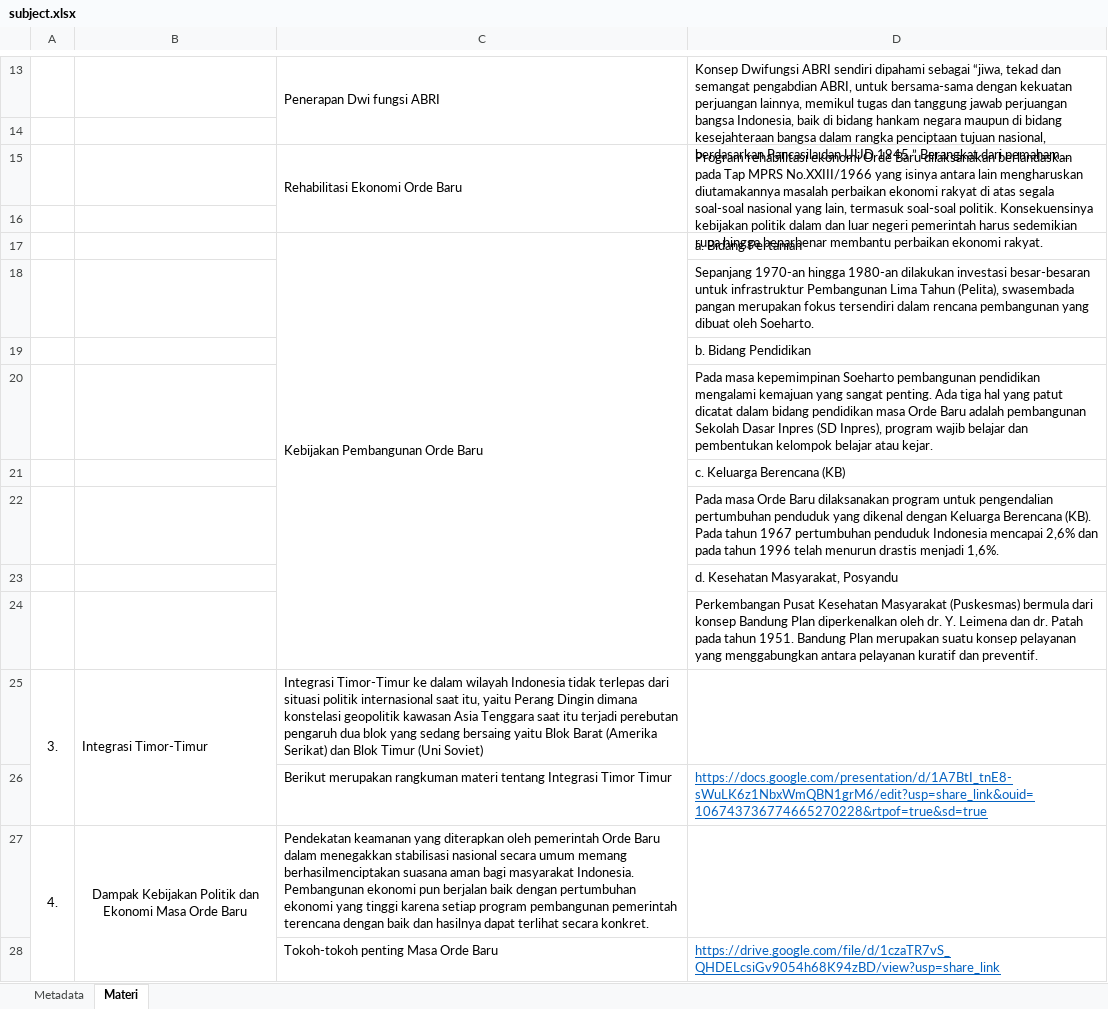
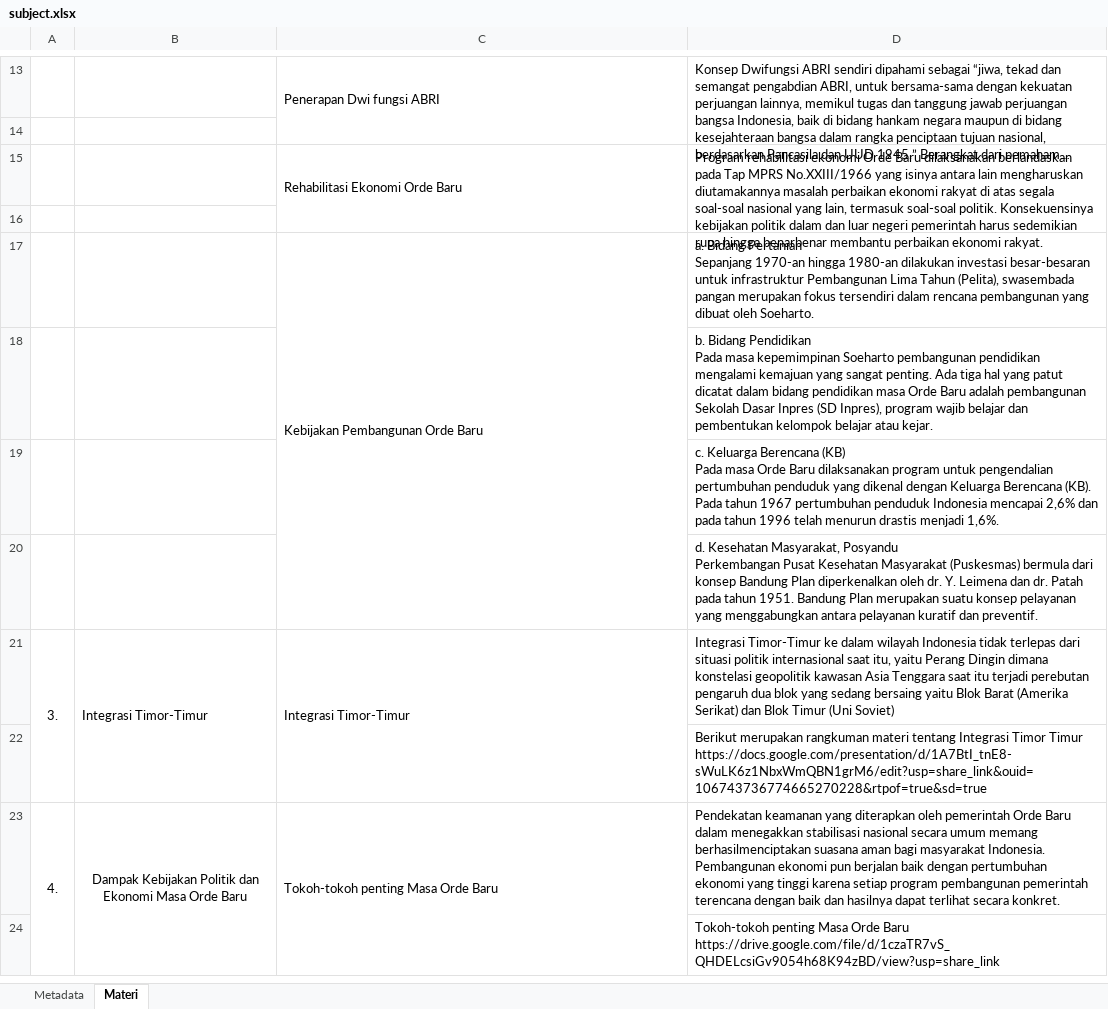
Before and after one commit to mqad21/sibot, an Excel workbook: subject/subject.xlsx, sheet Materi, drawn as a sheet; only a part is shown, gaps mark what is left out; long unchanged cells end in …; values as stored, in another font and other column widths than the file's, no borders; removed rows and columns are numbered as before the commit, all else as after; ↵ is a line break in a cell; the diff names each change by its address in the sheet, - before the commit and + after, or states it on an @@ line.

```diff
--- a/subject/subject.xlsx (sheet Materi)
+++ b/subject/subject.xlsx (sheet Materi)
-D17: …Bidang Pertanian
+D17: …Bidang Pertanian ↵ Sepanjang 1970-an hingga 1980-an dilakukan investasi besar-besaran untuk infrastruktur Pembangunan Lima Tahun (Pelita), swasembada pangan merupakan fokus tersendiri dalam rencana pembangunan yang dibuat oleh Soeharto.
-D18: Sepanjang 1970-an hingga 1980-an dilakukan investasi besar-besaran untuk infrastruktur Pembangunan Lima Tahun (Pelita), swasembada pangan merupakan fokus tersendiri dalam rencana pembangunan yang dibuat oleh Soeharto.
+D18: b. Bidang Pendidikan ↵ Pada masa kepemimpinan Soeharto pembangunan pendidikan mengalami kemajuan yang sangat penting. Ada tiga hal yang patut dicatat dalam bidang pendidikan masa Orde Baru adalah pembangunan Sekolah Dasar Inpres (SD Inpres), program wajib belajar dan pembentukan kelompok belajar atau kejar.
-D19: b. Bidang Pendidikan
+D19: c. Keluarga Berencana (KB) ↵ Pada masa Orde Baru dilaksanakan program untuk pengendalian pertumbuhan penduduk yang dikenal dengan Keluarga Berencana (KB). Pada tahun 1967 pertumbuhan penduduk Indonesia mencapai 2,6% dan pada tahun 1996 telah menurun drastis menjadi 1,6%.
-D20: Pada masa kepemimpinan Soeharto pembangunan pendidikan mengalami kemajuan yang sangat penting. Ada tiga hal yang patut dicatat dalam bidang pendidikan masa Orde Baru adalah pembangunan Sekolah Dasar Inpres (SD Inpres), program wajib belajar dan pembentukan kelompok belajar atau kejar.
+D20: d. Kesehatan Masyarakat, Posyandu ↵ Perkembangan Pusat Kesehatan Masyarakat (Puskesmas) bermula dari konsep Bandung Plan diperkenalkan oleh dr. Y. Leimena dan dr. Patah pada tahun 1951. Bandung Plan merupakan suatu konsep pelayanan yang menggabungkan antara pelayanan kuratif dan preventif.
-row 21:  |  |  | c. Keluarga Berencana (KB)
-row 22:  |  |  | Pada masa Orde Baru dilaksanakan program untuk pengendalian pertumbuhan penduduk yang dikenal dengan Keluarga Berencana (KB). Pada tahun 1967 pertumbuhan penduduk Indonesia mencapai 2,6% dan pada tahun 1996 telah menurun drastis menjadi 1,6%.
-row 23:  |  |  | d. Kesehatan Masyarakat, Posyandu
-row 24:  |  |  | Perkembangan Pusat Kesehatan Masyarakat (Puskesmas) bermula dari konsep Bandung Plan diperkenalkan oleh dr. Y. Leimena dan dr. Patah pada tahun 1951. Bandung Plan merupakan suatu konsep pelayanan yang menggabungkan antara pelayanan kuratif dan preventif.
-C21: Integrasi Timor-Timur ke dalam wilayah Indonesia tidak terlepas dari situasi politik internasional saat itu, yaitu Perang Dingin dimana konstelasi geopolitik kawasan Asia Tenggara saat itu terjadi perebutan pengaruh dua blok yang sedang bersaing yaitu Blok Barat (Amerika Serikat) dan Blok Timur (Uni Soviet)
+C21: Integrasi Timor-Timur
+C21:C22 merged
-D21: (empty)
+D21: Integrasi Timor-Timur ke dalam wilayah Indonesia tidak terlepas dari situasi politik internasional saat itu, yaitu Perang Dingin dimana konstelasi geopolitik kawasan Asia Tenggara saat itu terjadi perebutan pengaruh dua blok yang sedang bersaing yaitu Blok Barat (Amerika Serikat) dan Blok Timur (Uni Soviet)
-row 26:  |  | Berikut merupakan rangkuman materi tentang Integrasi Timor Timur | https://docs.google.com/presentation/d/1A7BtI_tnE8-sWuLK6z1NbxWmQBN1grM6/edit?usp=share_link&ouid=106743736774665270228&rtpof=true&sd=true
+row 22:  |  |  | Berikut merupakan rangkuman materi tentang Integrasi Timor Timur ↵ https://docs.google.com/presentation/d/1A7BtI_tnE8-sWuLK6z1NbxWmQBN1grM6/edit?usp=share_link&ouid=106743736774665270228&rtpof=true&sd=true
-C23: Pendekatan keamanan yang diterapkan oleh pemerintah Orde Baru dalam menegakkan stabilisasi nasional secara umum memang berhasilmenciptakan suasana aman bagi masyarakat Indonesia. Pembangunan ekonomi pun berjalan baik dengan pertumbuhan ekonomi yang tinggi karena setiap program pembangunan pemerintah terencana dengan baik dan hasilnya dapat terlihat secara konkret.
+C23: Tokoh-tokoh penting Masa Orde Baru
+C23:C24 merged
-D23: (empty)
+D23: Pendekatan keamanan yang diterapkan oleh pemerintah Orde Baru dalam menegakkan stabilisasi nasional secara umum memang berhasilmenciptakan suasana aman bagi masyarakat Indonesia. Pembangunan ekonomi pun berjalan baik dengan pertumbuhan ekonomi yang tinggi karena setiap program pembangunan pemerintah terencana dengan baik dan hasilnya dapat terlihat secara konkret.
-row 28:  |  | Tokoh-tokoh penting Masa Orde Baru | https://drive.google.com/file/d/1czaTR7vS_QHDELcsiGv9054h68K94zBD/view?usp=share_link
+row 24:  |  |  | Tokoh-tokoh penting Masa Orde Baru ↵ https://drive.google.com/file/d/1czaTR7vS_QHDELcsiGv9054h68K94zBD/view?usp=share_link
```
Also changed, not shown: sheet Metadata, 6 other files.
